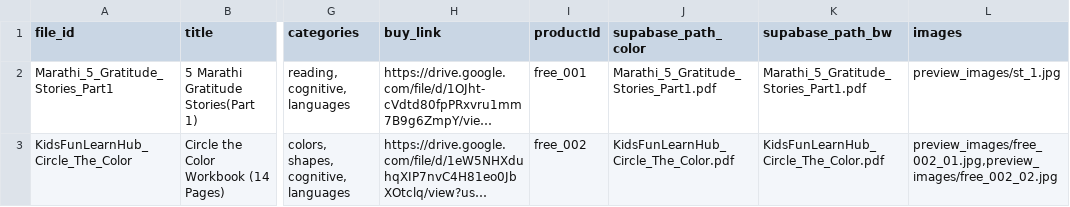
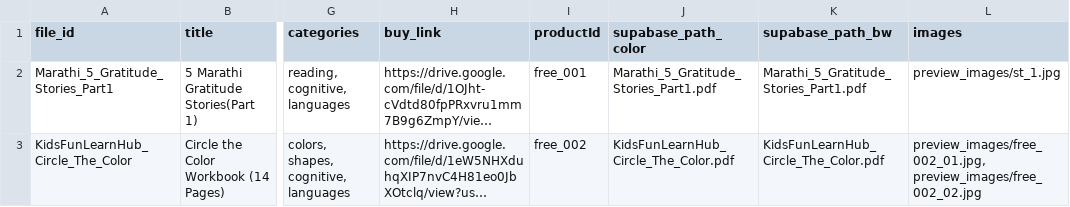
Before and after one commit to kidsfunlearnhub/kidsfunlearnhub-web, a CSV file: worksheets_free_catalog.csv, drawn as a sheet; only a part is shown, gaps mark what is left out; long unchanged cells end in …; the diff covers the shown part only; the diff names each change by its address in the sheet, - before the commit and + after, or states it on an @@ line.

```diff
--- a/worksheets_free_catalog.csv
+++ b/worksheets_free_catalog.csv
-L3 (images): preview_images/free_002_01.jpg,preview_images/free_002_02.jpg
+L3 (images): preview_images/free_002_01.jpg, preview_images/free_002_02.jpg
```
Also changed, not shown: 1 added row elsewhere in this file, 6 other files.
